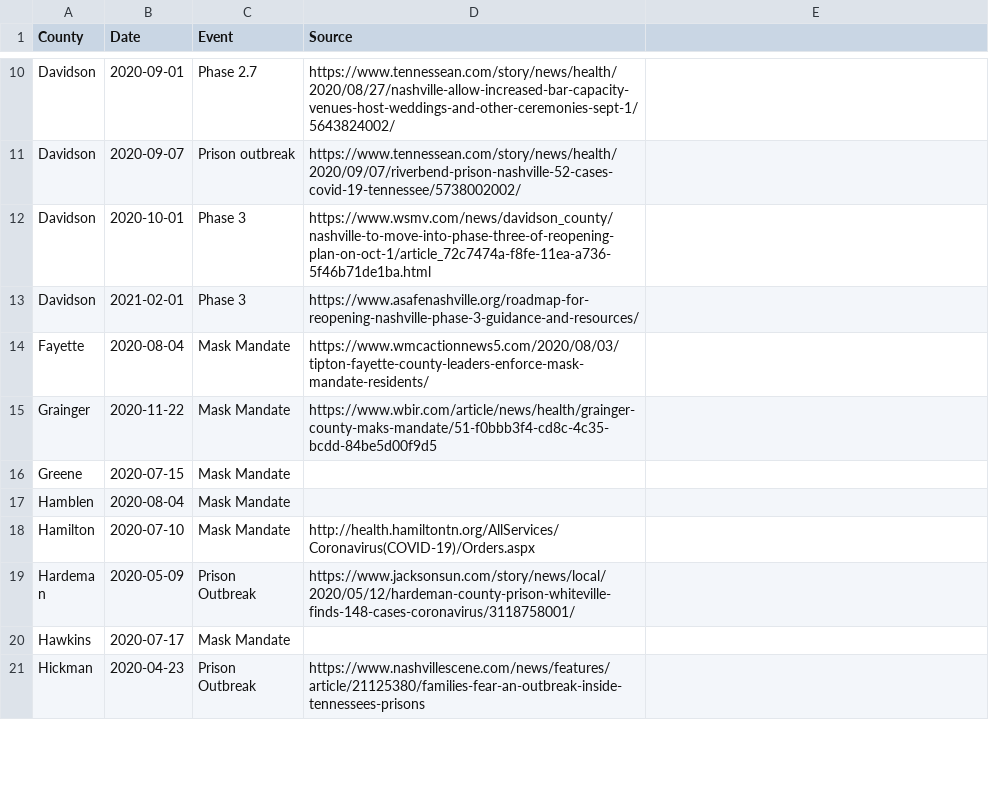
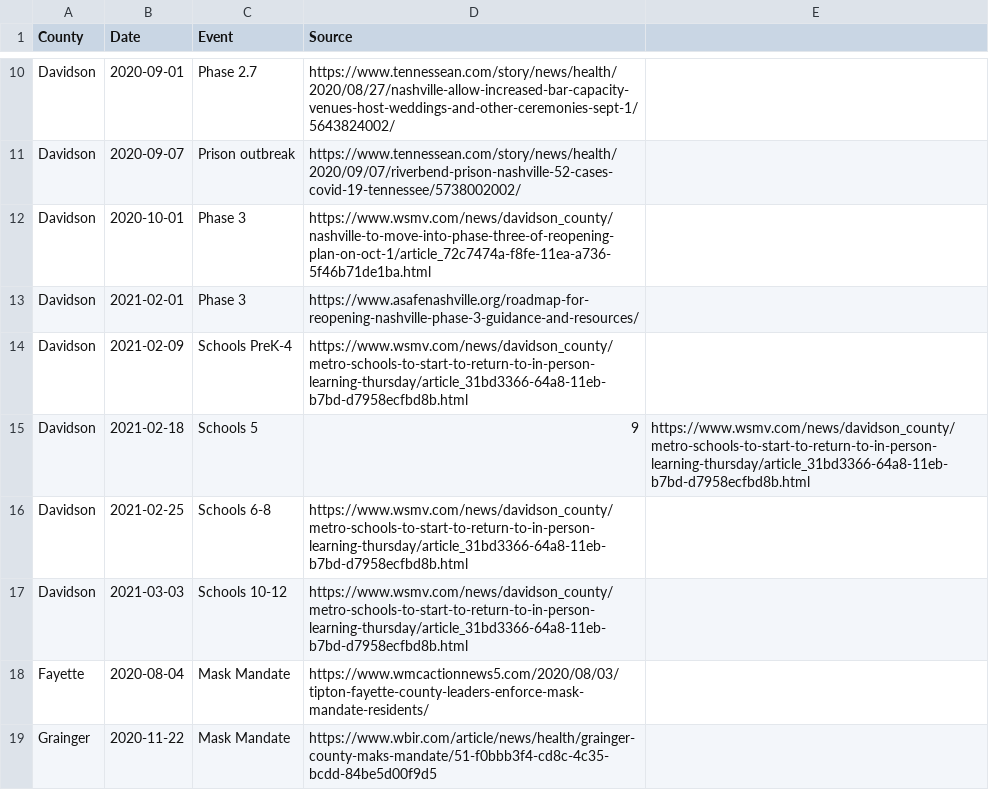
Before and after one commit to VecGS/tn-covid19-data, a CSV file: events.csv, drawn as a sheet; only a part is shown, gaps mark what is left out; the shorter side is filled out with more unchanged rows.

Commit message:
Added Davidson school reopening schedule

```diff
--- a/events.csv
+++ b/events.csv
@@ -13,2 +13,6 @@ Davidson,2020-10-01,Phase 3,https://www.wsmv.com/news/davidson_county/nashville-
 Davidson,2021-02-01,Phase 3,https://www.asafenashville.org/roadmap-for-reopening-nashville-phase-3-guidance-and-resources/
+Davidson,2021-02-09,Schools PreK-4,https://www.wsmv.com/news/davidson_county/metro-schools-to-start-to-return-to-in-person-learning-thursday/article_31bd3366-64a8-11eb-b7bd-d7958ecfbd8b.html
+Davidson,2021-02-18,Schools 5,9,https://www.wsmv.com/news/davidson_county/metro-schools-to-start-to-return-to-in-person-learning-thursday/article_31bd3366-64a8-11eb-b7bd-d7958ecfbd8b.html
+Davidson,2021-02-25,Schools 6-8,https://www.wsmv.com/news/davidson_county/metro-schools-to-start-to-return-to-in-person-learning-thursday/article_31bd3366-64a8-11eb-b7bd-d7958ecfbd8b.html
+Davidson,2021-03-03,Schools 10-12,https://www.wsmv.com/news/davidson_county/metro-schools-to-start-to-return-to-in-person-learning-thursday/article_31bd3366-64a8-11eb-b7bd-d7958ecfbd8b.html
 Fayette,2020-08-04,Mask Mandate,https://www.wmcactionnews5.com/2020/08/03/tipton-fayette-county-leaders-enforce-mask-mandate-residents/
```
